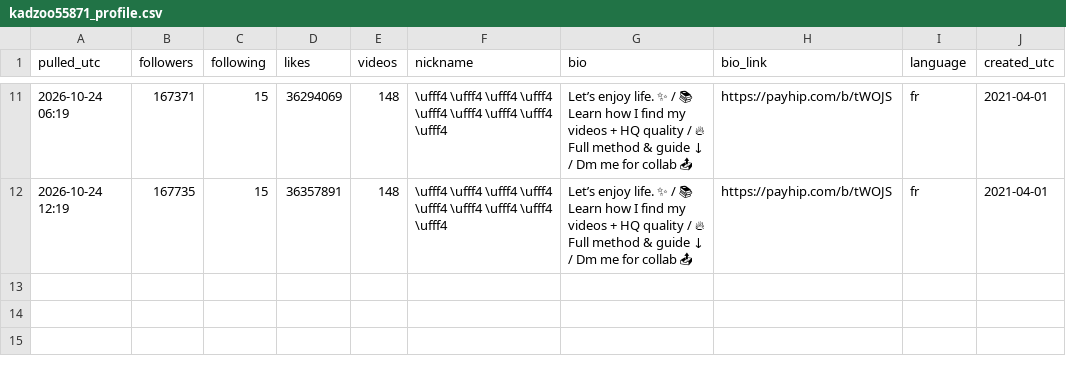
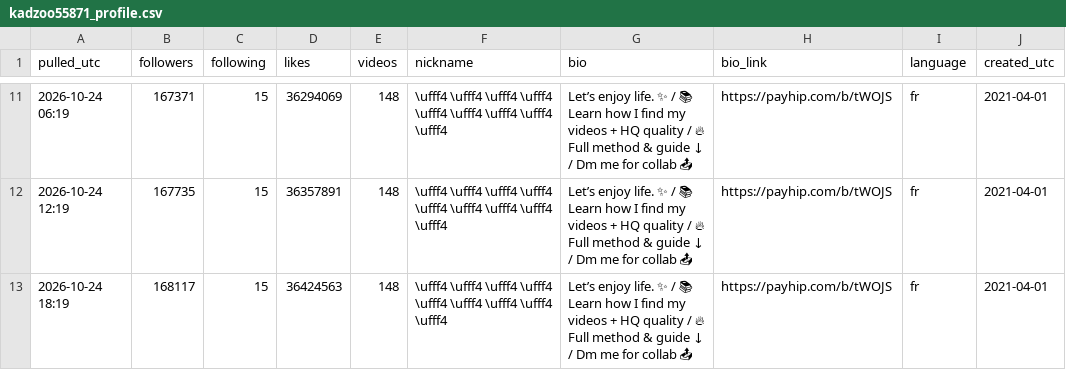
Before and after one commit to nobleskele-eng/Cheques, a CSV file: research/data/watch/kadzoo55871_profile.csv, drawn as a sheet; only a part is shown, gaps mark what is left out; the diff names each change by its address in the sheet, - before the commit and + after, or states it on an @@ line.

```diff
--- a/research/data/watch/kadzoo55871_profile.csv
+++ b/research/data/watch/kadzoo55871_profile.csv
+row 13: 2026-10-24 18:19 | 168117 | 15 | 36424563 | 148 | \ufff4 \ufff4 \ufff4 \ufff4 \ufff4 \ufff4 \ufff4 \ufff4 \ufff4 | Let’s enjoy life. ✨ / 📚 Learn how I find my videos + HQ quality / 🔥 Full method & guide ↓ / Dm me for collab 📤 | https://payhip.com/b/tWOJS | fr | 2021-04-01
```
Also changed, not shown: research/data/kadzoo55871_encoding.csv, research/data/rvf5567_encoding.csv, 8 other files.
